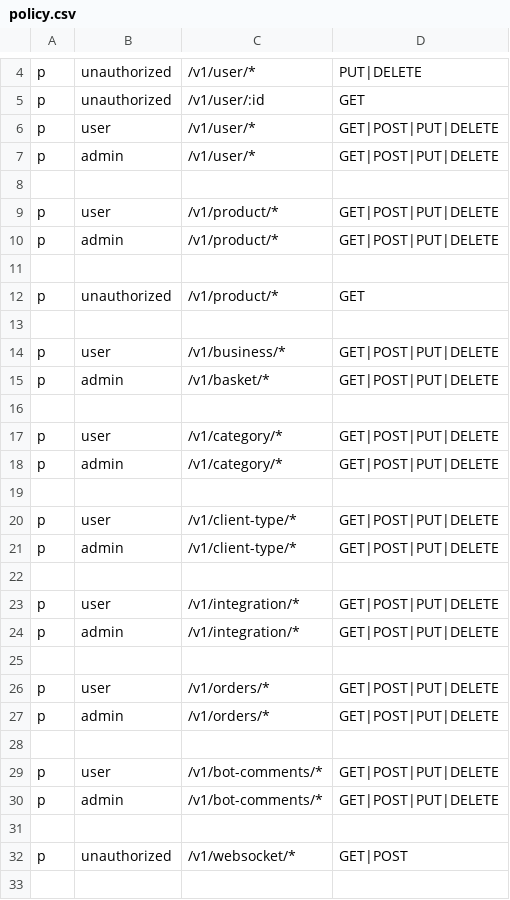
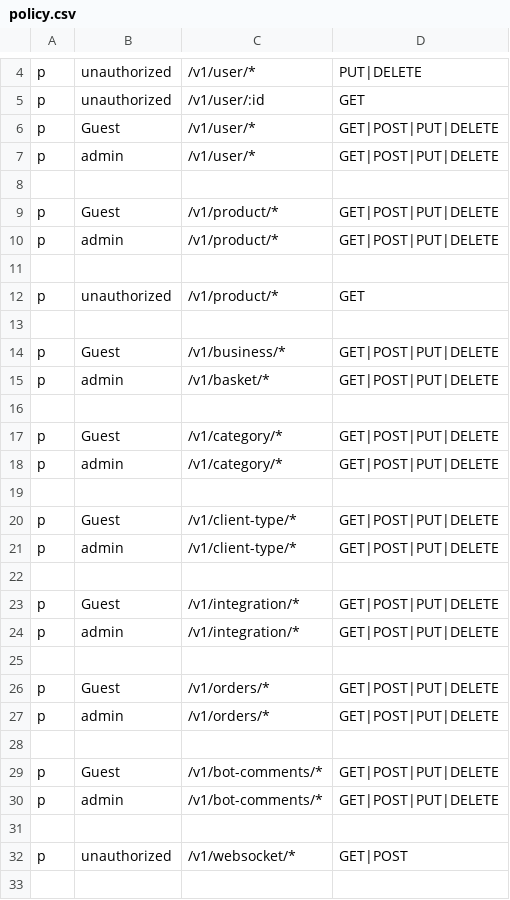
Before and after one commit to dilshodumarov/ndc_ai_seller, a CSV file: internal/pkg/config/policy.csv, drawn as a sheet; only a part is shown, gaps mark what is left out; the diff covers the shown part only.

```diff
--- a/internal/pkg/config/policy.csv
+++ b/internal/pkg/config/policy.csv
@@ -5,6 +5,6 @@ p, unauthorized, /v1/user/*, PUT|DELETE
 p, unauthorized, /v1/user/:id, GET
-p, user, /v1/user/*, GET|POST|PUT|DELETE
+p, Guest, /v1/user/*, GET|POST|PUT|DELETE
 p, admin, /v1/user/*, GET|POST|PUT|DELETE
 
-p, user, /v1/product/*, GET|POST|PUT|DELETE
+p, Guest, /v1/product/*, GET|POST|PUT|DELETE
 p, admin, /v1/product/*, GET|POST|PUT|DELETE
@@ -13,18 +13,18 @@ p, unauthorized, /v1/product/*, GET
 
-p, user, /v1/business/*, GET|POST|PUT|DELETE
+p, Guest, /v1/business/*, GET|POST|PUT|DELETE
 p, admin, /v1/basket/*, GET|POST|PUT|DELETE
 
-p, user,  /v1/category/*, GET|POST|PUT|DELETE
+p, Guest,  /v1/category/*, GET|POST|PUT|DELETE
 p, admin,  /v1/category/*, GET|POST|PUT|DELETE
 
-p, user,  /v1/client-type/*, GET|POST|PUT|DELETE
+p, Guest,  /v1/client-type/*, GET|POST|PUT|DELETE
 p, admin,  /v1/client-type/*, GET|POST|PUT|DELETE
 
-p, user,  /v1/integration/*, GET|POST|PUT|DELETE
+p, Guest,  /v1/integration/*, GET|POST|PUT|DELETE
 p, admin,  /v1/integration/*, GET|POST|PUT|DELETE
 
-p, user,  /v1/orders/*, GET|POST|PUT|DELETE
+p, Guest,  /v1/orders/*, GET|POST|PUT|DELETE
 p, admin,  /v1/orders/*, GET|POST|PUT|DELETE
 
-p, user,  /v1/bot-comments/*, GET|POST|PUT|DELETE
+p, Guest,  /v1/bot-comments/*, GET|POST|PUT|DELETE
 p, admin,  /v1/bot-comments/*, GET|POST|PUT|DELETE
```
Also changed, not shown: 1 edited cell elsewhere in this file, 8 other files.
